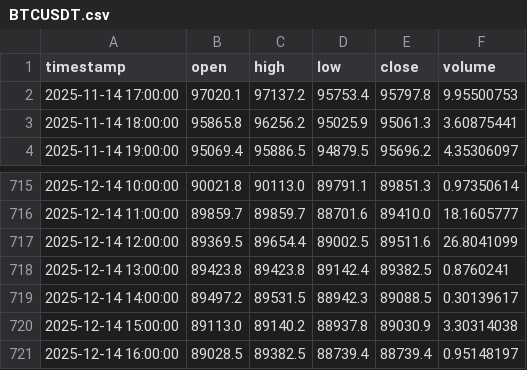
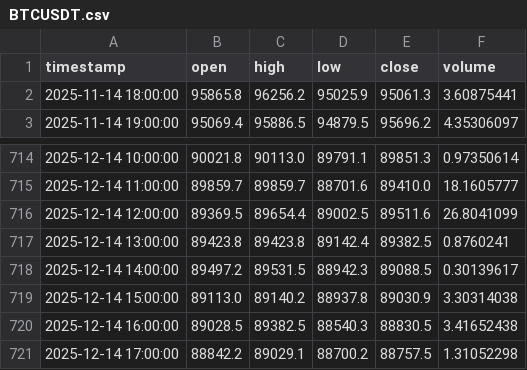
Before and after one commit to ahsan520/crypto-ai-alert-bot, a CSV file: data_cache/BTCUSDT.csv, drawn as a sheet; only a part is shown, gaps mark what is left out.

```diff
--- a/data_cache/BTCUSDT.csv
+++ b/data_cache/BTCUSDT.csv
@@ -1,3 +1,2 @@
 timestamp,open,high,low,close,volume
-2025-11-14 17:00:00,97020.1,97137.2,95753.4,95797.8,9.95500753
 2025-11-14 18:00:00,95865.8,96256.2,95025.9,95061.3,3.60875441
@@ -720,2 +719,3 @@ timestamp,open,high,low,close,volume
 2025-12-14 15:00:00,89113.0,89140.2,88937.8,89030.9,3.30314038
-2025-12-14 16:00:00,89028.5,89382.5,88739.4,88739.4,0.95148197
+2025-12-14 16:00:00,89028.5,89382.5,88540.3,88830.5,3.41652438
+2025-12-14 17:00:00,88842.2,89029.1,88700.2,88757.5,1.31052298
```
Also changed, not shown: data_cache/GALAUSDT.csv, data_cache/XRPUSDT.csv, 12 other files.
